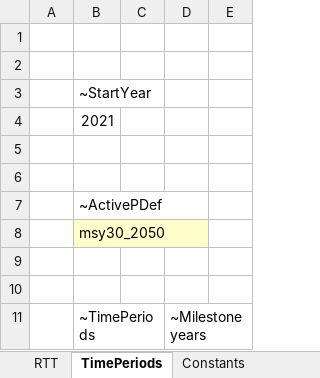
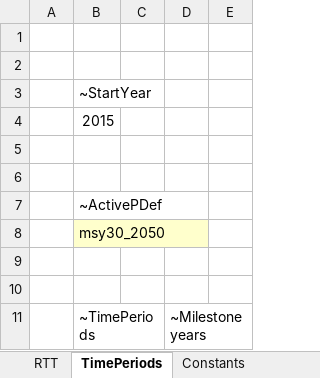
Before and after one commit to kanors-emr/OSeMOSYS_EUWest, an Excel workbook: SysSettings.xlsx, sheet TimePeriods, drawn as a sheet; only a part is shown; values as stored, in another font and other column widths than the file's, no borders; the diff covers the shown part only; the diff names each change by its address in the sheet, - before the commit and + after, or states it on an @@ line.

```diff
--- a/SysSettings.xlsx (sheet TimePeriods)
+++ b/SysSettings.xlsx (sheet TimePeriods)
-B4: 2021
+B4: 2015
```
Also changed, not shown: 6 added rows, 9 edited cells and cell formats elsewhere in this sheet, sheet RTT, formulas that keep their value.
